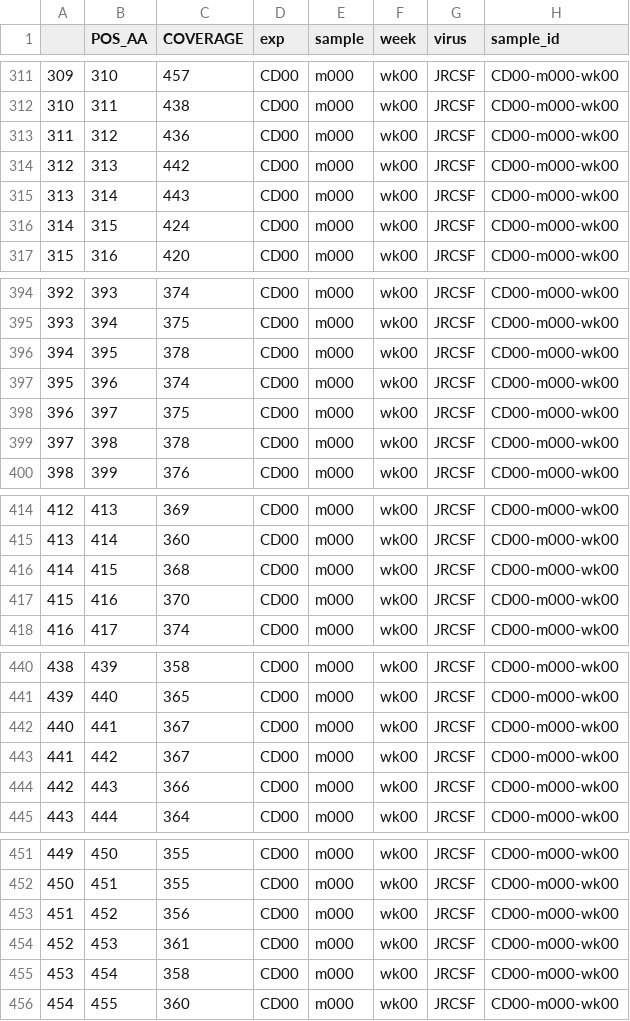
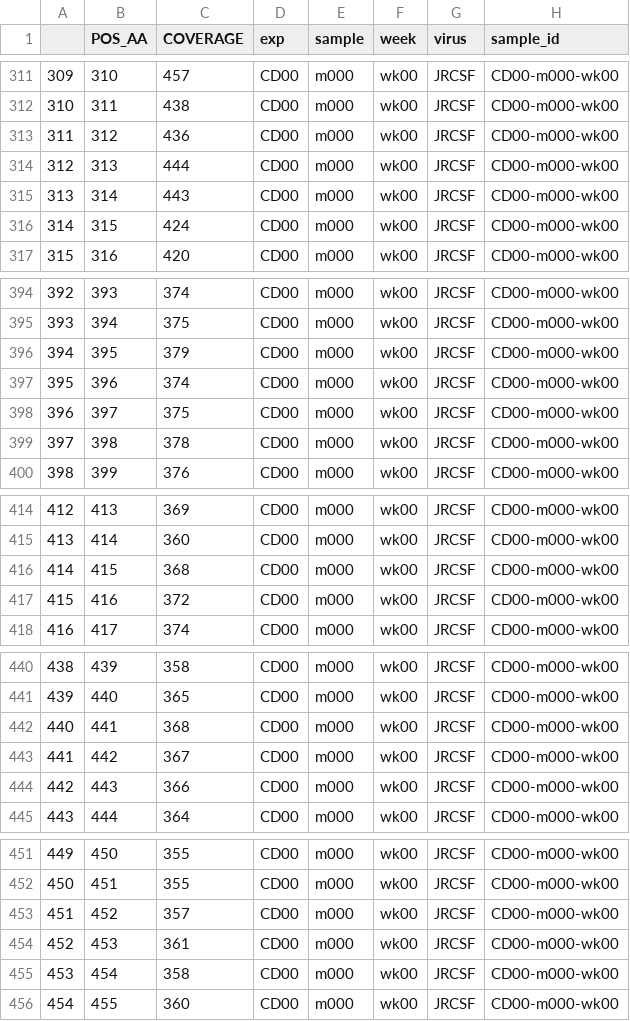
Before and after one commit to Balazs-Lab/Escapability, a CSV file: Viral Escape Pipeline/data/coverage_merged.csv, drawn as a sheet; only a part is shown, gaps mark what is left out; the diff covers the shown part only.

```diff
--- a/Viral Escape Pipeline/data/coverage_merged.csv
+++ b/Viral Escape Pipeline/data/coverage_merged.csv
@@ -313,3 +313,3 @@
 311,312,436,CD00,m000,wk00,JRCSF,CD00-m000-wk00
-312,313,442,CD00,m000,wk00,JRCSF,CD00-m000-wk00
+312,313,444,CD00,m000,wk00,JRCSF,CD00-m000-wk00
 313,314,443,CD00,m000,wk00,JRCSF,CD00-m000-wk00
@@ -395,3 +395,3 @@
 393,394,375,CD00,m000,wk00,JRCSF,CD00-m000-wk00
-394,395,378,CD00,m000,wk00,JRCSF,CD00-m000-wk00
+394,395,379,CD00,m000,wk00,JRCSF,CD00-m000-wk00
 395,396,374,CD00,m000,wk00,JRCSF,CD00-m000-wk00
@@ -416,3 +416,3 @@
 414,415,368,CD00,m000,wk00,JRCSF,CD00-m000-wk00
-415,416,370,CD00,m000,wk00,JRCSF,CD00-m000-wk00
+415,416,372,CD00,m000,wk00,JRCSF,CD00-m000-wk00
 416,417,374,CD00,m000,wk00,JRCSF,CD00-m000-wk00
@@ -441,3 +441,3 @@
 439,440,365,CD00,m000,wk00,JRCSF,CD00-m000-wk00
-440,441,367,CD00,m000,wk00,JRCSF,CD00-m000-wk00
+440,441,368,CD00,m000,wk00,JRCSF,CD00-m000-wk00
 441,442,367,CD00,m000,wk00,JRCSF,CD00-m000-wk00
@@ -452,3 +452,3 @@
 450,451,355,CD00,m000,wk00,JRCSF,CD00-m000-wk00
-451,452,356,CD00,m000,wk00,JRCSF,CD00-m000-wk00
+451,452,357,CD00,m000,wk00,JRCSF,CD00-m000-wk00
 452,453,361,CD00,m000,wk00,JRCSF,CD00-m000-wk00
```
Also changed, not shown: 19 edited cells elsewhere in this file, 48 other files.
